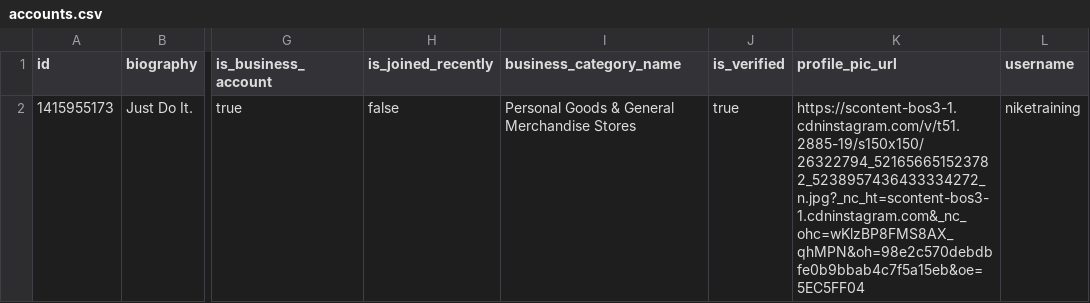
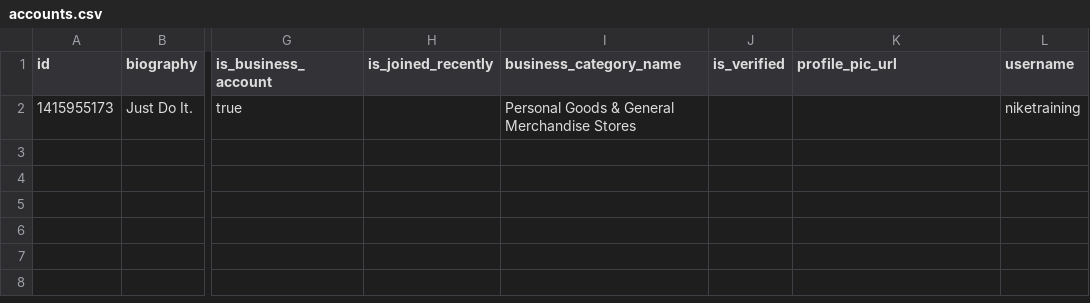
Before and after one commit to AndrewZurn/csbsju-instagram-mining, a CSV file: accounts.csv, drawn as a sheet; only a part is shown, gaps mark what is left out; the diff names each change by its address in the sheet, - before the commit and + after, or states it on an @@ line.

Commit message:
Adds retry handling and writing to the csv file as we get data

```diff
--- a/accounts.csv
+++ b/accounts.csv
-H2 (is_joined_recently): false
+H2 (is_joined_recently): (empty)
-J2 (is_verified): true
+J2 (is_verified): (empty)
-K2 (profile_pic_url): https://scontent-bos3-1.cdninstagram.com/v/t51.2885-19/s150x150/26322794_521656651523782_5238957436433334272_n.jpg?_nc_ht=scontent-bos3-1.cdninstagram.com&_nc_ohc=wKlzBP8FMS8AX_qhMPN&oh=98e2c570debdbfe0b9bbab4c7f5a15eb&oe=5EC5FF04
+K2 (profile_pic_url): (empty)
```
Also changed, not shown: 5 other files.
